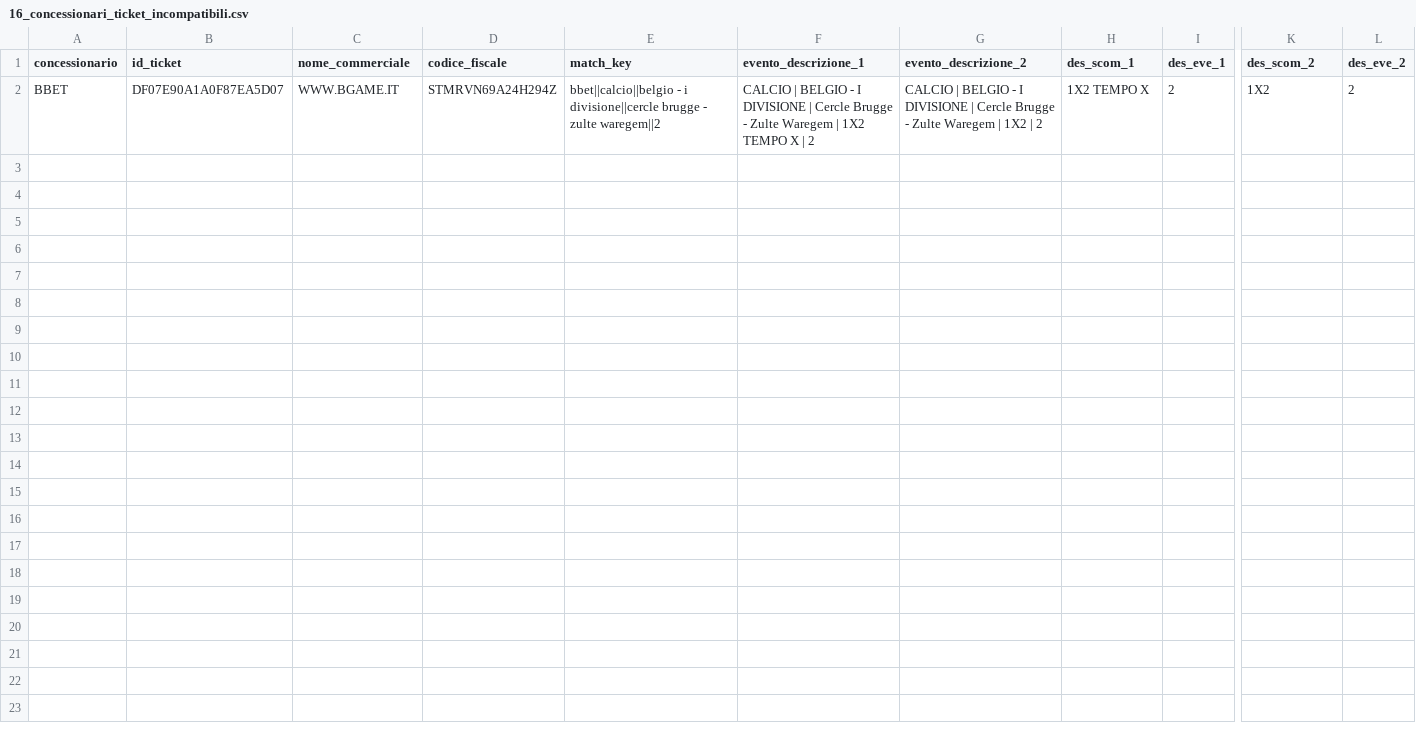
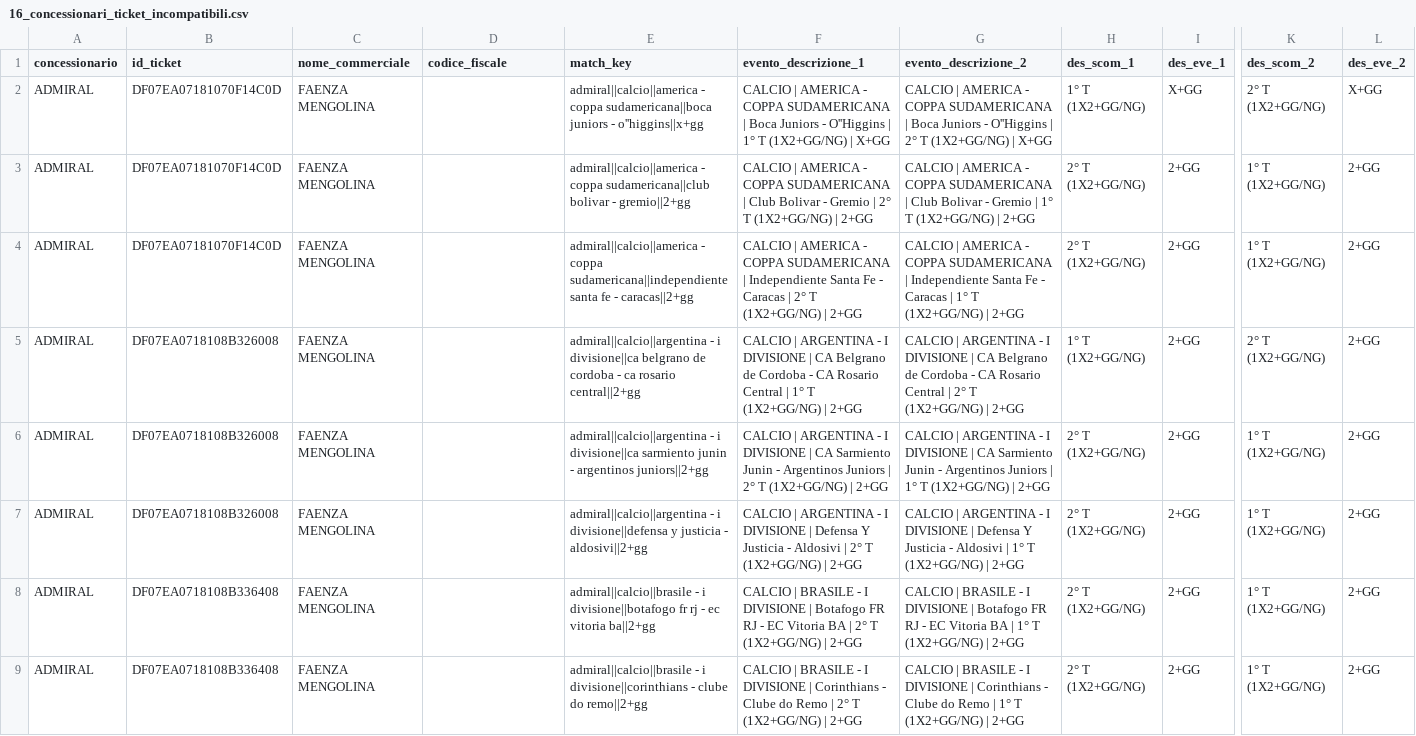
Before and after one commit to albagammamarketing-source/63_montecarlo_incompatibili, a CSV file: output/16_concessionari_ticket_incompatibili.csv, drawn as a sheet; only a part is shown, gaps mark what is left out; removed rows and columns are numbered as before the commit, all else as after; rows hold the shown columns only; the diff names each change by its address in the sheet, - before the commit and + after, or states it on an @@ line.

```diff
--- a/output/16_concessionari_ticket_incompatibili.csv
+++ b/output/16_concessionari_ticket_incompatibili.csv
-row 2: BBET | DF07E90A1A0F87EA5D07 | WWW.BGAME.IT | STMRVN69A24H294Z | bbet||calcio||belgio - i divisione||cercle brugge - zulte waregem||2 | CALCIO | BELGIO - I DIVISIONE | Cercle Brugge - Zulte Waregem | 1X2 TEMPO X | 2 | CALCIO | BELGIO - I DIVISIONE | Cercle Brugge - Zulte Waregem | 1X2 | 2 | 1X2 TEMPO X | 2 | 1X2 | 2
+row 2: ADMIRAL | DF07EA07181070F14C0D | FAENZA MENGOLINA |  | admiral||calcio||america - coppa sudamericana||boca juniors - o''higgins||x+gg | CALCIO | AMERICA - COPPA SUDAMERICANA | Boca Juniors - O''Higgins | 1° T (1X2+GG/NG) | X+GG | CALCIO | AMERICA - COPPA SUDAMERICANA | Boca Juniors - O''Higgins | 2° T (1X2+GG/NG) | X+GG | 1° T (1X2+GG/NG) | X+GG | 2° T (1X2+GG/NG) | X+GG
+row 3: ADMIRAL | DF07EA07181070F14C0D | FAENZA MENGOLINA |  | admiral||calcio||america - coppa sudamericana||club bolivar - gremio||2+gg | CALCIO | AMERICA - COPPA SUDAMERICANA | Club Bolivar - Gremio | 2° T (1X2+GG/NG) | 2+GG | CALCIO | AMERICA - COPPA SUDAMERICANA | Club Bolivar - Gremio | 1° T (1X2+GG/NG) | 2+GG | 2° T (1X2+GG/NG) | 2+GG | 1° T (1X2+GG/NG) | 2+GG
+row 4: ADMIRAL | DF07EA07181070F14C0D | FAENZA MENGOLINA |  | admiral||calcio||america - coppa sudamericana||independiente santa fe - caracas||2+gg | CALCIO | AMERICA - COPPA SUDAMERICANA | Independiente Santa Fe - Caracas | 2° T (1X2+GG/NG) | 2+GG | CALCIO | AMERICA - COPPA SUDAMERICANA | Independiente Santa Fe - Caracas | 1° T (1X2+GG/NG) | 2+GG | 2° T (1X2+GG/NG) | 2+GG | 1° T (1X2+GG/NG) | 2+GG
+row 5: ADMIRAL | DF07EA0718108B326008 | FAENZA MENGOLINA |  | admiral||calcio||argentina - i divisione||ca belgrano de cordoba - ca rosario central||2+gg | CALCIO | ARGENTINA - I DIVISIONE | CA Belgrano de Cordoba - CA Rosario Central | 1° T (1X2+GG/NG) | 2+GG | CALCIO | ARGENTINA - I DIVISIONE | CA Belgrano de Cordoba - CA Rosario Central | 2° T (1X2+GG/NG) | 2+GG | 1° T (1X2+GG/NG) | 2+GG | 2° T (1X2+GG/NG) | 2+GG
+row 6: ADMIRAL | DF07EA0718108B326008 | FAENZA MENGOLINA |  | admiral||calcio||argentina - i divisione||ca sarmiento junin - argentinos juniors||2+gg | CALCIO | ARGENTINA - I DIVISIONE | CA Sarmiento Junin - Argentinos Juniors | 2° T (1X2+GG/NG) | 2+GG | CALCIO | ARGENTINA - I DIVISIONE | CA Sarmiento Junin - Argentinos Juniors | 1° T (1X2+GG/NG) | 2+GG | 2° T (1X2+GG/NG) | 2+GG | 1° T (1X2+GG/NG) | 2+GG
+row 7: ADMIRAL | DF07EA0718108B326008 | FAENZA MENGOLINA |  | admiral||calcio||argentina - i divisione||defensa y justicia - aldosivi||2+gg | CALCIO | ARGENTINA - I DIVISIONE | Defensa Y Justicia - Aldosivi | 2° T (1X2+GG/NG) | 2+GG | CALCIO | ARGENTINA - I DIVISIONE | Defensa Y Justicia - Aldosivi | 1° T (1X2+GG/NG) | 2+GG | 2° T (1X2+GG/NG) | 2+GG | 1° T (1X2+GG/NG) | 2+GG
+row 8: ADMIRAL | DF07EA0718108B336408 | FAENZA MENGOLINA |  | admiral||calcio||brasile - i divisione||botafogo fr rj - ec vitoria ba||2+gg | CALCIO | BRASILE - I DIVISIONE | Botafogo FR RJ - EC Vitoria BA | 2° T (1X2+GG/NG) | 2+GG | CALCIO | BRASILE - I DIVISIONE | Botafogo FR RJ - EC Vitoria BA | 1° T (1X2+GG/NG) | 2+GG | 2° T (1X2+GG/NG) | 2+GG | 1° T (1X2+GG/NG) | 2+GG
+row 9: ADMIRAL | DF07EA0718108B336408 | FAENZA MENGOLINA |  | admiral||calcio||brasile - i divisione||corinthians - clube do remo||2+gg | CALCIO | BRASILE - I DIVISIONE | Corinthians - Clube do Remo | 2° T (1X2+GG/NG) | 2+GG | CALCIO | BRASILE - I DIVISIONE | Corinthians - Clube do Remo | 1° T (1X2+GG/NG) | 2+GG | 2° T (1X2+GG/NG) | 2+GG | 1° T (1X2+GG/NG) | 2+GG
```
Also changed, not shown: output/10_concessionari_riepilogo_probabilistico_per_nome_commerciale.csv, output/13_concessionari_montecarlo_per_nome_commerciale.csv, 15 other files.
